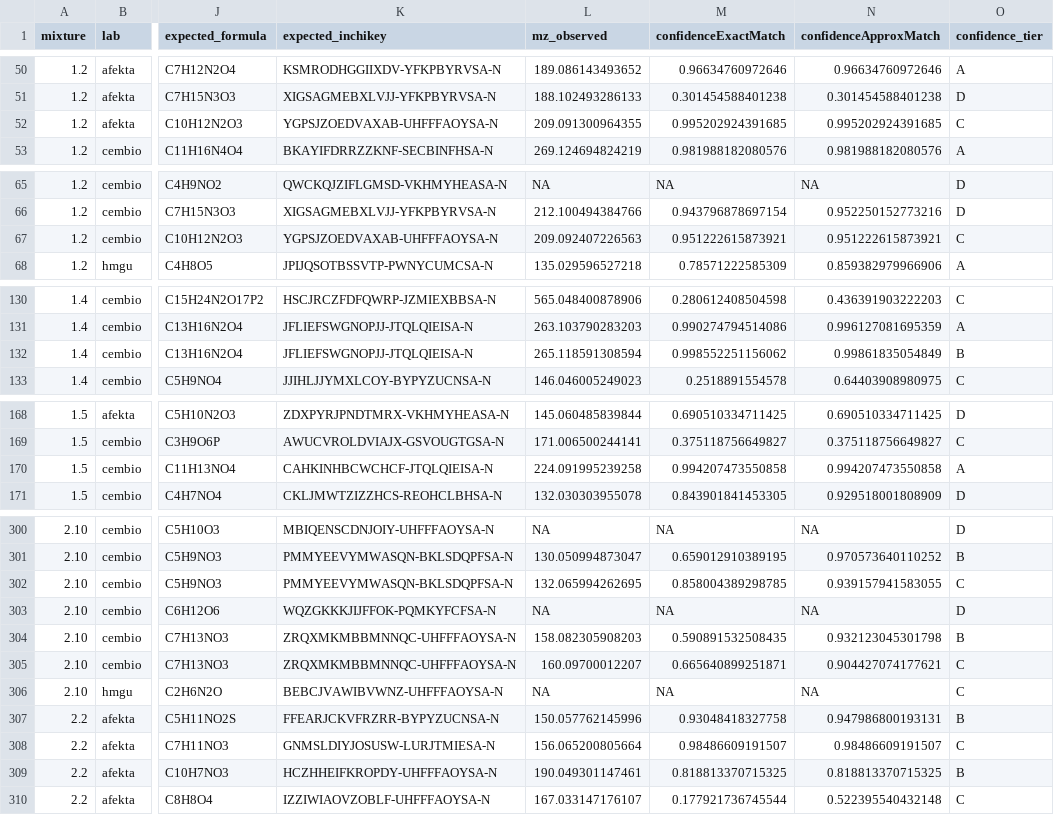
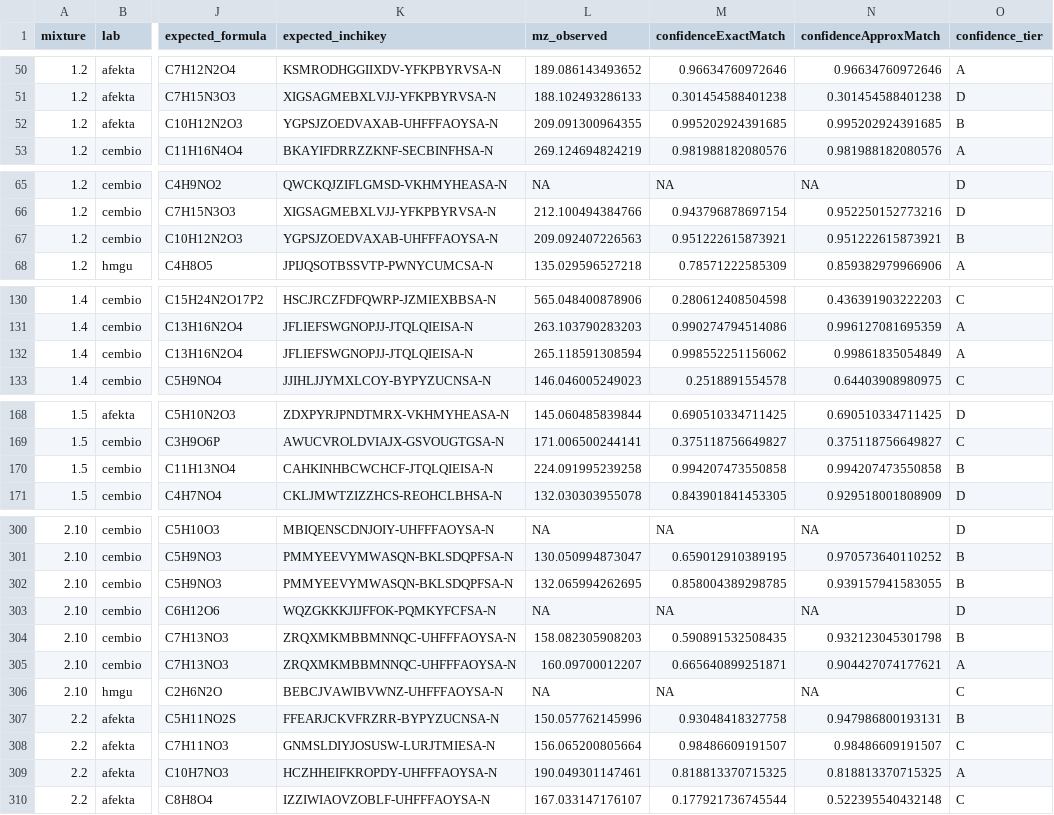
Before and after one commit to amartinezbilesio/HUMAN_Ring_Trial, a CSV file: 3_annotation_manual/HE/3_Sirius_curation/results_all_ms2/annotation_identity.csv, drawn as a sheet; only a part is shown, gaps mark what is left out; the diff covers the shown part only; the diff names each change by its address in the sheet, - before the commit and + after, or states it on an @@ line.

```diff
--- a/3_annotation_manual/HE/3_Sirius_curation/results_all_ms2/annotation_identity.csv
+++ b/3_annotation_manual/HE/3_Sirius_curation/results_all_ms2/annotation_identity.csv
-O52 (confidence_tier): C
+O52 (confidence_tier): B
-O67 (confidence_tier): C
+O67 (confidence_tier): B
-O132 (confidence_tier): B
+O132 (confidence_tier): A
-O170 (confidence_tier): A
+O170 (confidence_tier): B
-O302 (confidence_tier): C
+O302 (confidence_tier): B
-O305 (confidence_tier): C
+O305 (confidence_tier): A
-O309 (confidence_tier): B
+O309 (confidence_tier): A
```
Also changed, not shown: 25 edited cells elsewhere in this file, 5_downstream_analysis/object/annotation_chrom_metrics_normalized.csv, 5_downstream_analysis/object/ct_filtered4.csv, 11 other files.
